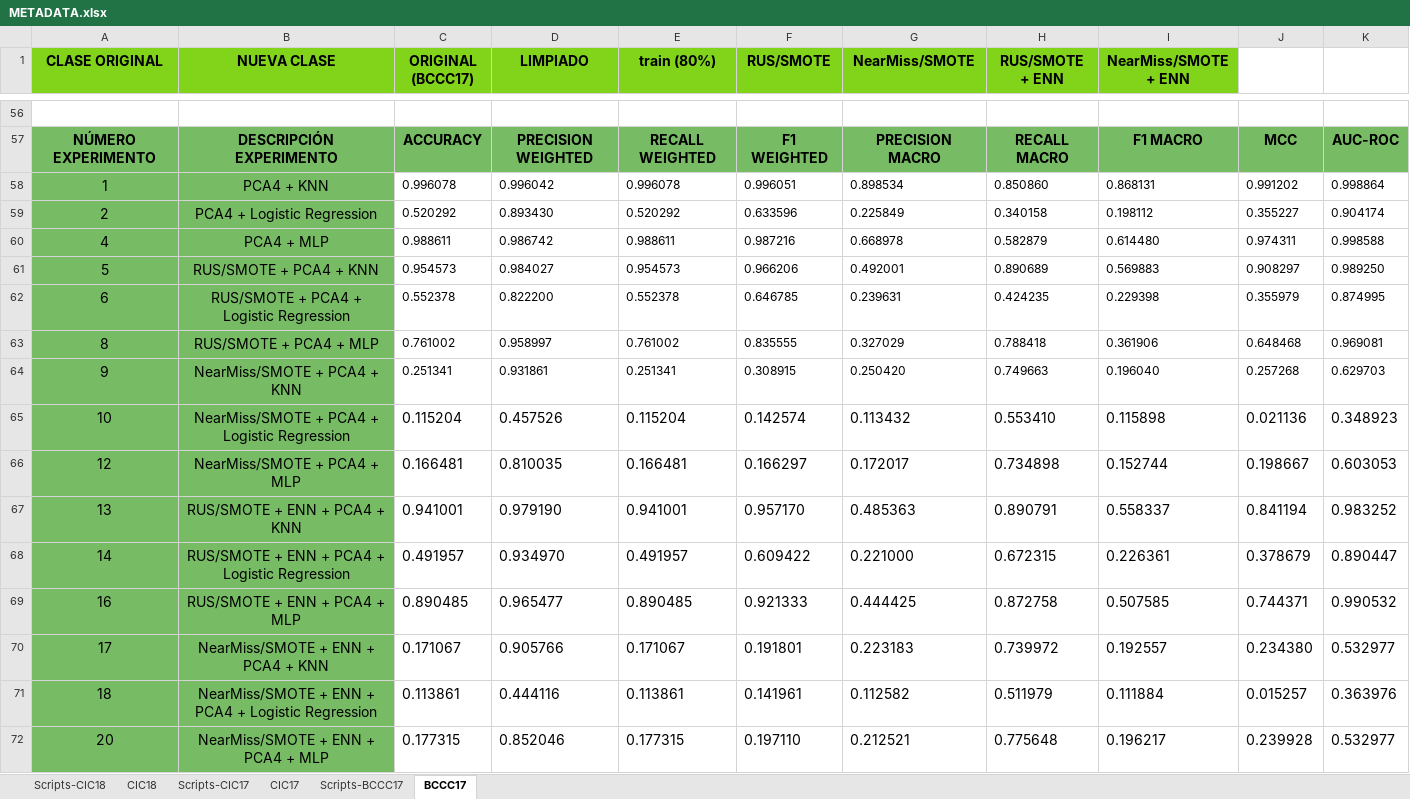
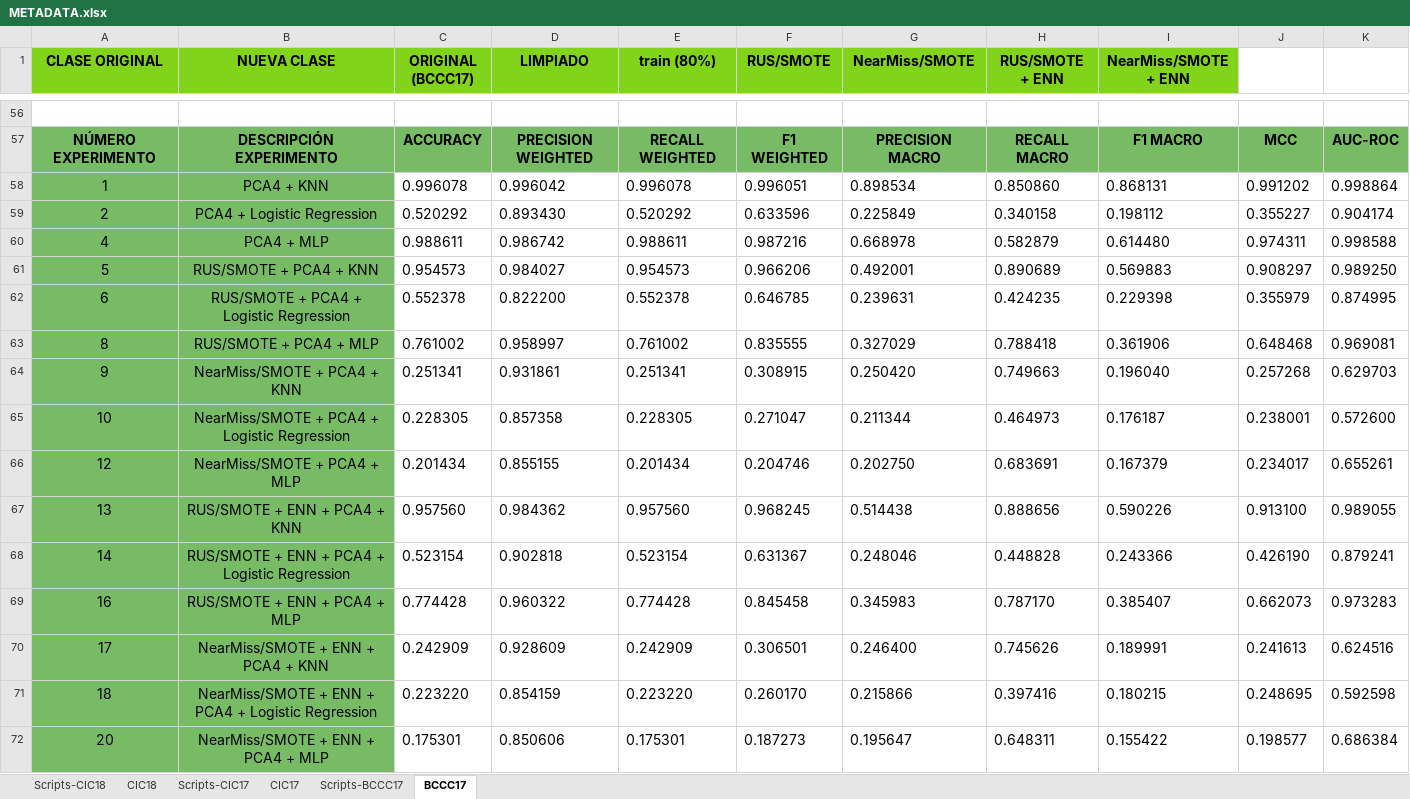
Before and after one commit to lamux04/BECA-INVESTIGACION, an Excel workbook: TFG_MODELOS_SIMPLES/02_datasets/metadata/METADATA.xlsx, sheet BCCC17, drawn as a sheet; only a part is shown, gaps mark what is left out; values as stored, in another font and other column widths than the file's, no borders; removed rows and columns are numbered as before the commit, all else as after; the diff covers the shown part only; the diff names each change by its address in the sheet, - before the commit and + after, or states it on an @@ line.

```diff
--- a/TFG_MODELOS_SIMPLES/02_datasets/metadata/METADATA.xlsx (sheet BCCC17)
+++ b/TFG_MODELOS_SIMPLES/02_datasets/metadata/METADATA.xlsx (sheet BCCC17)
@@ C58:K64 text size: larger @@
-row 65: 10 | NearMiss/SMOTE + PCA4 + Logistic Regression | 0.115204 | 0.457526 | 0.115204 | 0.142574 | 0.113432 | 0.553410 | 0.115898 | 0.021136 | 0.348923
-row 66: 12 | NearMiss/SMOTE + PCA4 + MLP | 0.166481 | 0.810035 | 0.166481 | 0.166297 | 0.172017 | 0.734898 | 0.152744 | 0.198667 | 0.603053
-row 67: 13 | RUS/SMOTE + ENN + PCA4 + KNN | 0.941001 | 0.979190 | 0.941001 | 0.957170 | 0.485363 | 0.890791 | 0.558337 | 0.841194 | 0.983252
-row 68: 14 | RUS/SMOTE + ENN + PCA4 + Logistic Regression | 0.491957 | 0.934970 | 0.491957 | 0.609422 | 0.221000 | 0.672315 | 0.226361 | 0.378679 | 0.890447
-row 69: 16 | RUS/SMOTE + ENN + PCA4 + MLP | 0.890485 | 0.965477 | 0.890485 | 0.921333 | 0.444425 | 0.872758 | 0.507585 | 0.744371 | 0.990532
-row 70: 17 | NearMiss/SMOTE + ENN + PCA4 + KNN | 0.171067 | 0.905766 | 0.171067 | 0.191801 | 0.223183 | 0.739972 | 0.192557 | 0.234380 | 0.532977
-row 71: 18 | NearMiss/SMOTE + ENN + PCA4 + Logistic Regression | 0.113861 | 0.444116 | 0.113861 | 0.141961 | 0.112582 | 0.511979 | 0.111884 | 0.015257 | 0.363976
-row 72: 20 | NearMiss/SMOTE + ENN + PCA4 + MLP | 0.177315 | 0.852046 | 0.177315 | 0.197110 | 0.212521 | 0.775648 | 0.196217 | 0.239928 | 0.532977
+row 65: 10 | NearMiss/SMOTE + PCA4 + Logistic Regression | 0.228305 | 0.857358 | 0.228305 | 0.271047 | 0.211344 | 0.464973 | 0.176187 | 0.238001 | 0.572600
+row 66: 12 | NearMiss/SMOTE + PCA4 + MLP | 0.201434 | 0.855155 | 0.201434 | 0.204746 | 0.202750 | 0.683691 | 0.167379 | 0.234017 | 0.655261
+row 67: 13 | RUS/SMOTE + ENN + PCA4 + KNN | 0.957560 | 0.984362 | 0.957560 | 0.968245 | 0.514438 | 0.888656 | 0.590226 | 0.913100 | 0.989055
+row 68: 14 | RUS/SMOTE + ENN + PCA4 + Logistic Regression | 0.523154 | 0.902818 | 0.523154 | 0.631367 | 0.248046 | 0.448828 | 0.243366 | 0.426190 | 0.879241
+row 69: 16 | RUS/SMOTE + ENN + PCA4 + MLP | 0.774428 | 0.960322 | 0.774428 | 0.845458 | 0.345983 | 0.787170 | 0.385407 | 0.662073 | 0.973283
+row 70: 17 | NearMiss/SMOTE + ENN + PCA4 + KNN | 0.242909 | 0.928609 | 0.242909 | 0.306501 | 0.246400 | 0.745626 | 0.189991 | 0.241613 | 0.624516
+row 71: 18 | NearMiss/SMOTE + ENN + PCA4 + Logistic Regression | 0.223220 | 0.854159 | 0.223220 | 0.260170 | 0.215866 | 0.397416 | 0.180215 | 0.248695 | 0.592598
+row 72: 20 | NearMiss/SMOTE + ENN + PCA4 + MLP | 0.175301 | 0.850606 | 0.175301 | 0.187273 | 0.195647 | 0.648311 | 0.155422 | 0.198577 | 0.686384
```
Also changed, not shown: 70 edited cells and cell formats elsewhere in this sheet, sheet CIC18, sheet Scripts-BCCC17, 40 other files.
